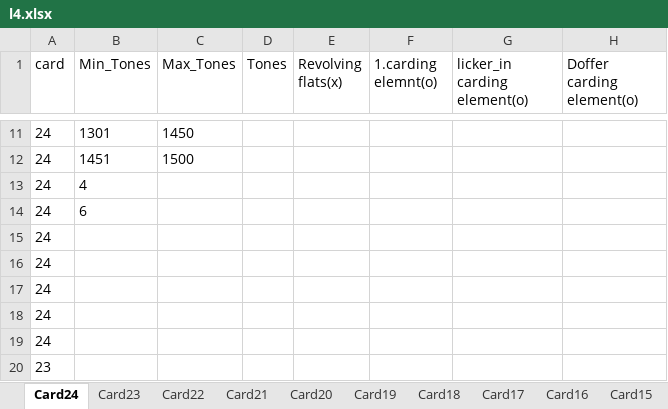
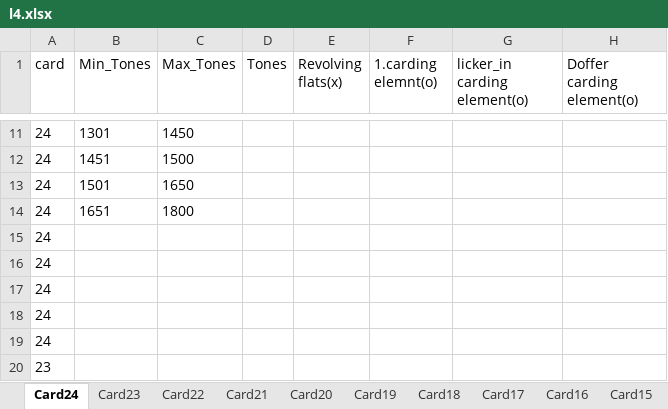
Before and after one commit to mahmedabdallh123/servise-card, an Excel workbook: l4.xlsx, sheet Card24, drawn as a sheet; only a part is shown, gaps mark what is left out; values as stored, in another font and other column widths than the file's, no borders; the diff names each change by its address in the sheet, - before the commit and + after, or states it on an @@ line.

Commit message:
تعديل يدوي في شيت Card24 by admin at 2026-05-13 11:10:01

```diff
--- a/l4.xlsx (sheet Card24)
+++ b/l4.xlsx (sheet Card24)
-B13 (Min_Tones): 4
+B13 (Min_Tones): 1501
-C13 (Max_Tones): (empty)
+C13 (Max_Tones): 1650
-B14 (Min_Tones): 6
+B14 (Min_Tones): 1651
-C14 (Max_Tones): (empty)
+C14 (Max_Tones): 1800
```
